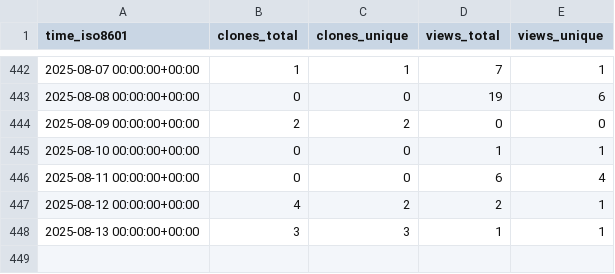
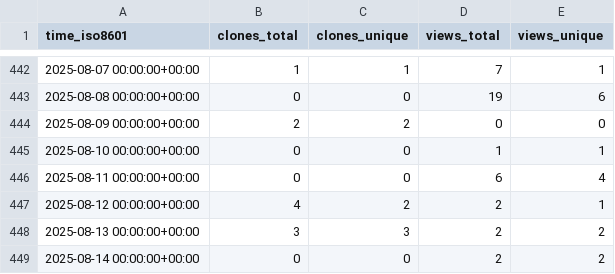
Before and after one commit to meetbryce/open-source-slack-ai--gh-stats, a CSV file: meetbryce/open-source-slack-ai/ghrs-data/views_clones_aggregate.csv, drawn as a sheet; only a part is shown, gaps mark what is left out.

```diff
--- a/meetbryce/open-source-slack-ai/ghrs-data/views_clones_aggregate.csv
+++ b/meetbryce/open-source-slack-ai/ghrs-data/views_clones_aggregate.csv
@@ -447,2 +447,3 @@ time_iso8601,clones_total,clones_unique,views_total,views_unique
 2025-08-12 00:00:00+00:00,4,2,2,1
-2025-08-13 00:00:00+00:00,3,3,1,1
+2025-08-13 00:00:00+00:00,3,3,2,2
+2025-08-14 00:00:00+00:00,0,0,2,2
```
Also changed, not shown: 1 other file.
